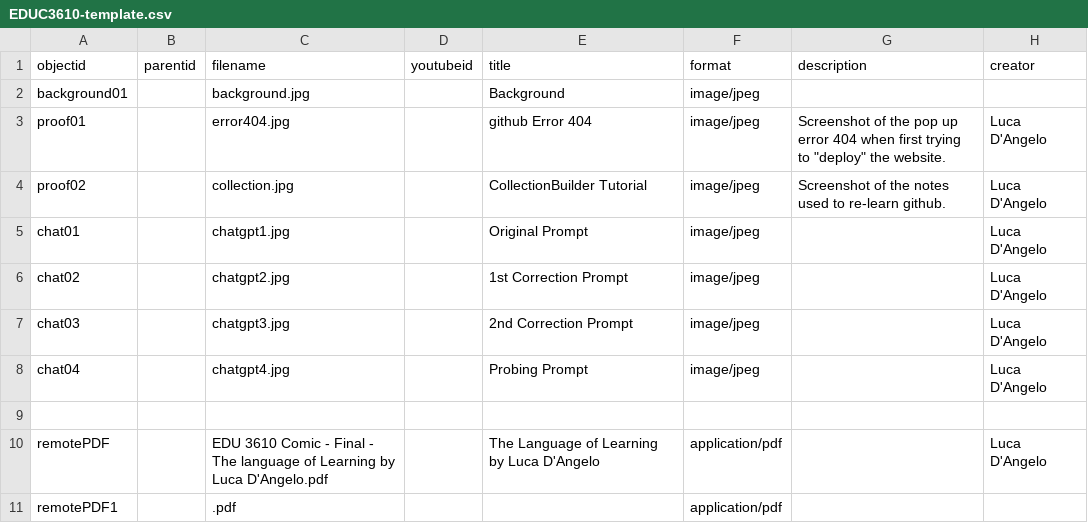
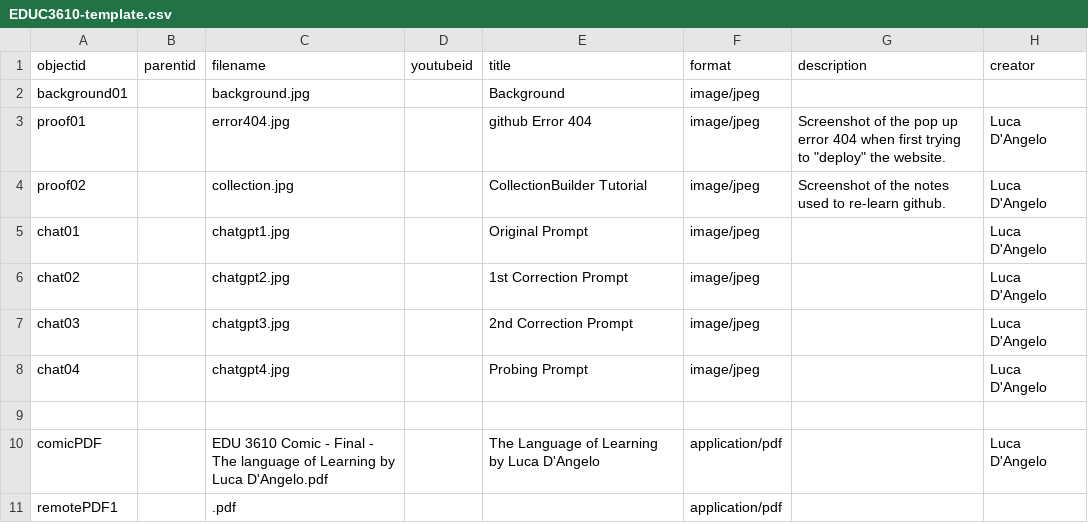
Before and after one commit to lucad54/ld-portfolio-educ3610, a CSV file: _data/EDUC3610-template.csv, drawn as a sheet; only a part is shown; the diff names each change by its address in the sheet, - before the commit and + after, or states it on an @@ line.

Commit message:
Add files via upload

```diff
--- a/_data/EDUC3610-template.csv
+++ b/_data/EDUC3610-template.csv
-A10 (objectid): remotePDF
+A10 (objectid): comicPDF
```
